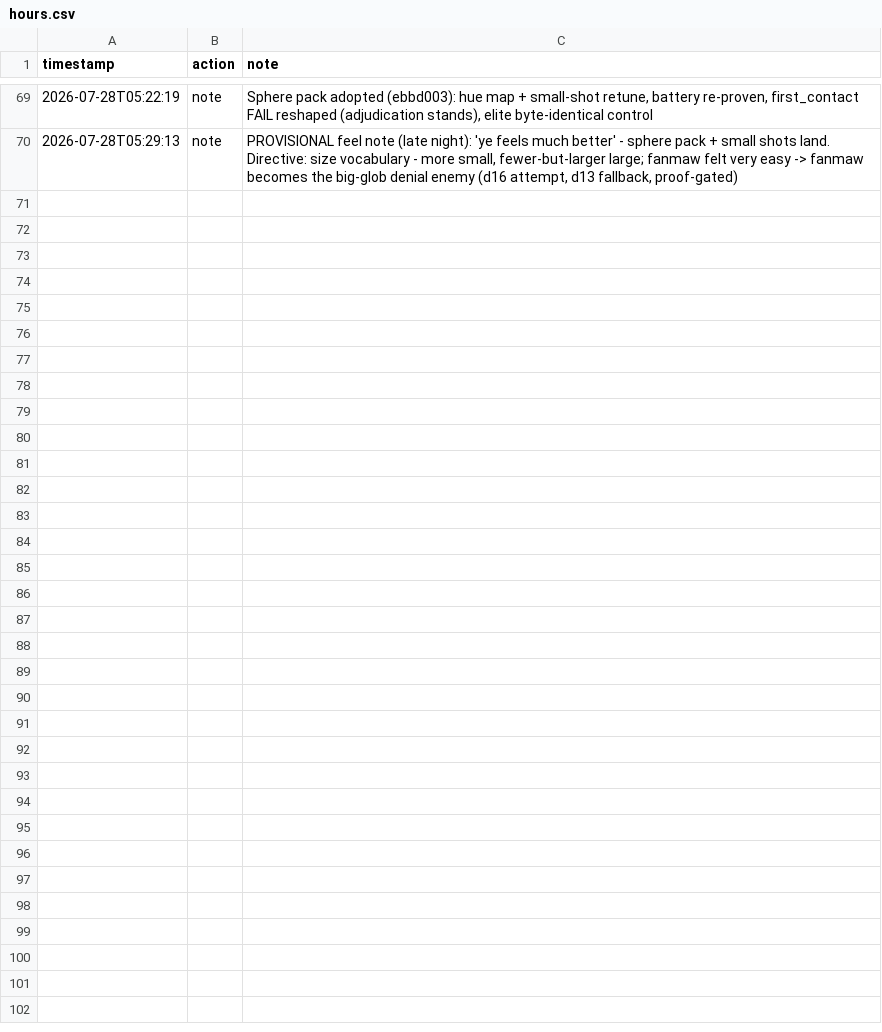
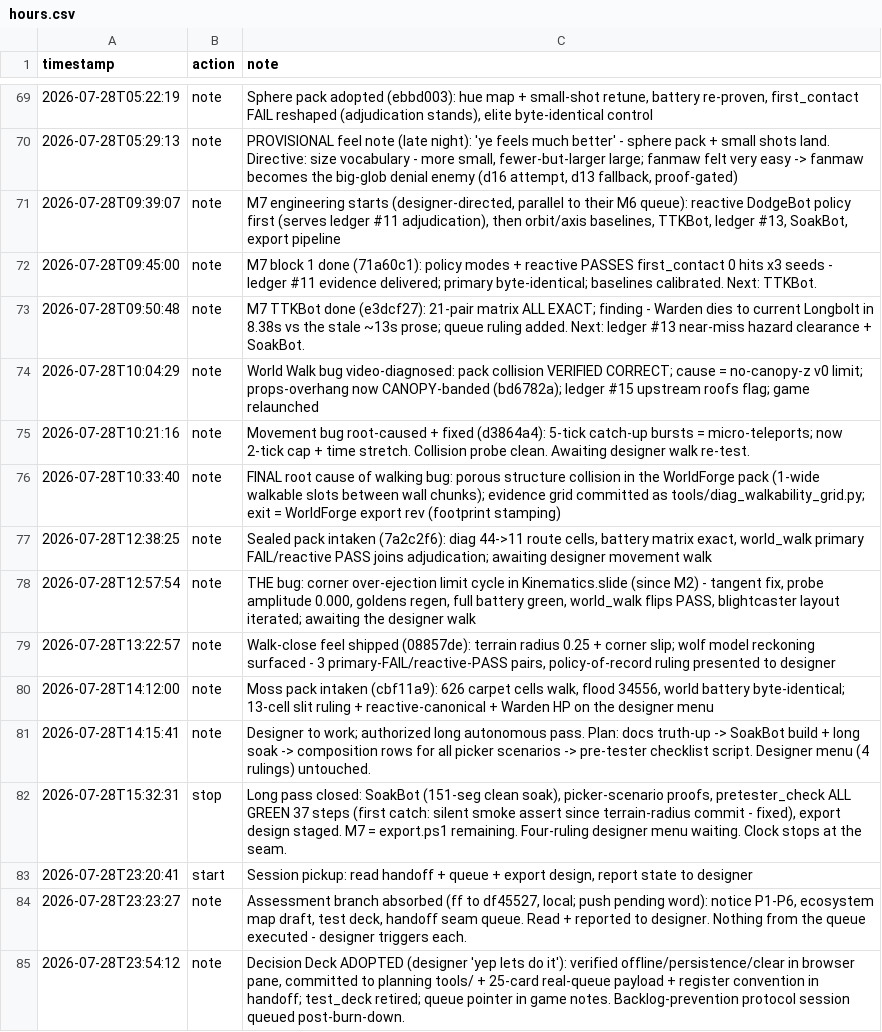
Before and after one commit to tilok1234/Wildshot-Adventures, a CSV file: notes/hours.csv, drawn as a sheet; only a part is shown, gaps mark what is left out; the diff names each change by its address in the sheet, - before the commit and + after, or states it on an @@ line.

```diff
--- a/notes/hours.csv
+++ b/notes/hours.csv
+row 71: 2026-07-28T09:39:07 | note | M7 engineering starts (designer-directed, parallel to their M6 queue): reactive DodgeBot policy first (serves ledger #11 adjudication), then orbit/axis baselines, TTKBot, ledger #13, SoakBot, export pipeline
+row 72: 2026-07-28T09:45:00 | note | M7 block 1 done (71a60c1): policy modes + reactive PASSES first_contact 0 hits x3 seeds - ledger #11 evidence delivered; primary byte-identical; baselines calibrated. Next: TTKBot.
+row 73: 2026-07-28T09:50:48 | note | M7 TTKBot done (e3dcf27): 21-pair matrix ALL EXACT; finding - Warden dies to current Longbolt in 8.38s vs the stale ~13s prose; queue ruling added. Next: ledger #13 near-miss hazard clearance + SoakBot.
+row 74: 2026-07-28T10:04:29 | note | World Walk bug video-diagnosed: pack collision VERIFIED CORRECT; cause = no-canopy-z v0 limit; props-overhang now CANOPY-banded (bd6782a); ledger #15 upstream roofs flag; game relaunched
+row 75: 2026-07-28T10:21:16 | note | Movement bug root-caused + fixed (d3864a4): 5-tick catch-up bursts = micro-teleports; now 2-tick cap + time stretch. Collision probe clean. Awaiting designer walk re-test.
+row 76: 2026-07-28T10:33:40 | note | FINAL root cause of walking bug: porous structure collision in the WorldForge pack (1-wide walkable slots between wall chunks); evidence grid committed as tools/diag_walkability_grid.py; exit = WorldForge export rev (footprint stamping)
+row 77: 2026-07-28T12:38:25 | note | Sealed pack intaken (7a2c2f6): diag 44->11 route cells, battery matrix exact, world_walk primary FAIL/reactive PASS joins adjudication; awaiting designer movement walk
+row 78: 2026-07-28T12:57:54 | note | THE bug: corner over-ejection limit cycle in Kinematics.slide (since M2) - tangent fix, probe amplitude 0.000, goldens regen, full battery green, world_walk flips PASS, blightcaster layout iterated; awaiting the designer walk
+row 79: 2026-07-28T13:22:57 | note | Walk-close feel shipped (08857de): terrain radius 0.25 + corner slip; wolf model reckoning surfaced - 3 primary-FAIL/reactive-PASS pairs, policy-of-record ruling presented to designer
+row 80: 2026-07-28T14:12:00 | note | Moss pack intaken (cbf11a9): 626 carpet cells walk, flood 34556, world battery byte-identical; 13-cell slit ruling + reactive-canonical + Warden HP on the designer menu
+row 81: 2026-07-28T14:15:41 | note | Designer to work; authorized long autonomous pass. Plan: docs truth-up -> SoakBot build + long soak -> composition rows for all picker scenarios -> pre-tester checklist script. Designer menu (4 rulings) untouched.
+row 82: 2026-07-28T15:32:31 | stop | Long pass closed: SoakBot (151-seg clean soak), picker-scenario proofs, pretester_check ALL GREEN 37 steps (first catch: silent smoke assert since terrain-radius commit - fixed), export design staged. M7 = export.ps1 remaining. Four-ruling designer menu waiting. Clock stops at the seam.
+row 83: 2026-07-28T23:20:41 | start | Session pickup: read handoff + queue + export design, report state to designer
+row 84: 2026-07-28T23:23:27 | note | Assessment branch absorbed (ff to df45527, local; push pending word): notice P1-P6, ecosystem map draft, test deck, handoff seam queue. Read + reported to designer. Nothing from the queue executed - designer triggers each.
+row 85: 2026-07-28T23:54:12 | note | Decision Deck ADOPTED (designer 'yep lets do it'): verified offline/persistence/clear in browser pane, committed to planning tools/ + 25-card real-queue payload + register convention in handoff; test_deck retired; queue pointer in game notes. Backlog-prevention protocol session queued post-burn-down.
```
Also changed, not shown: 1 other file.
